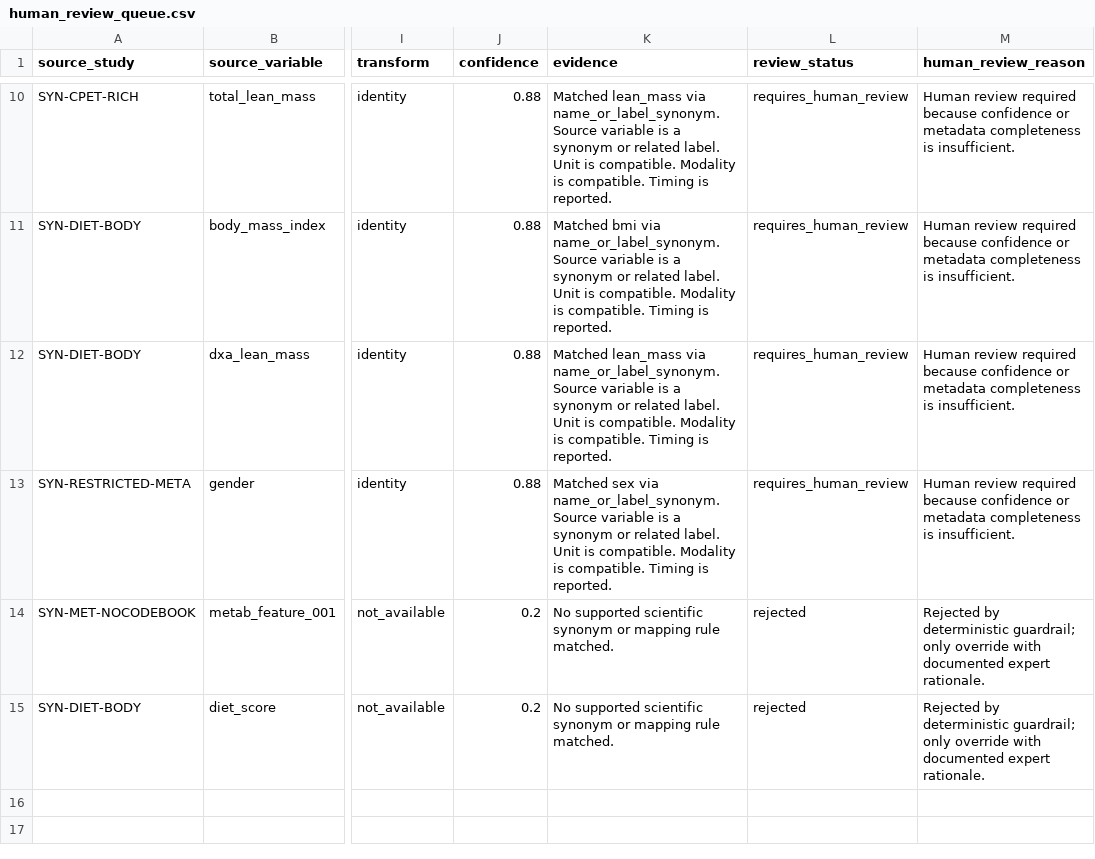
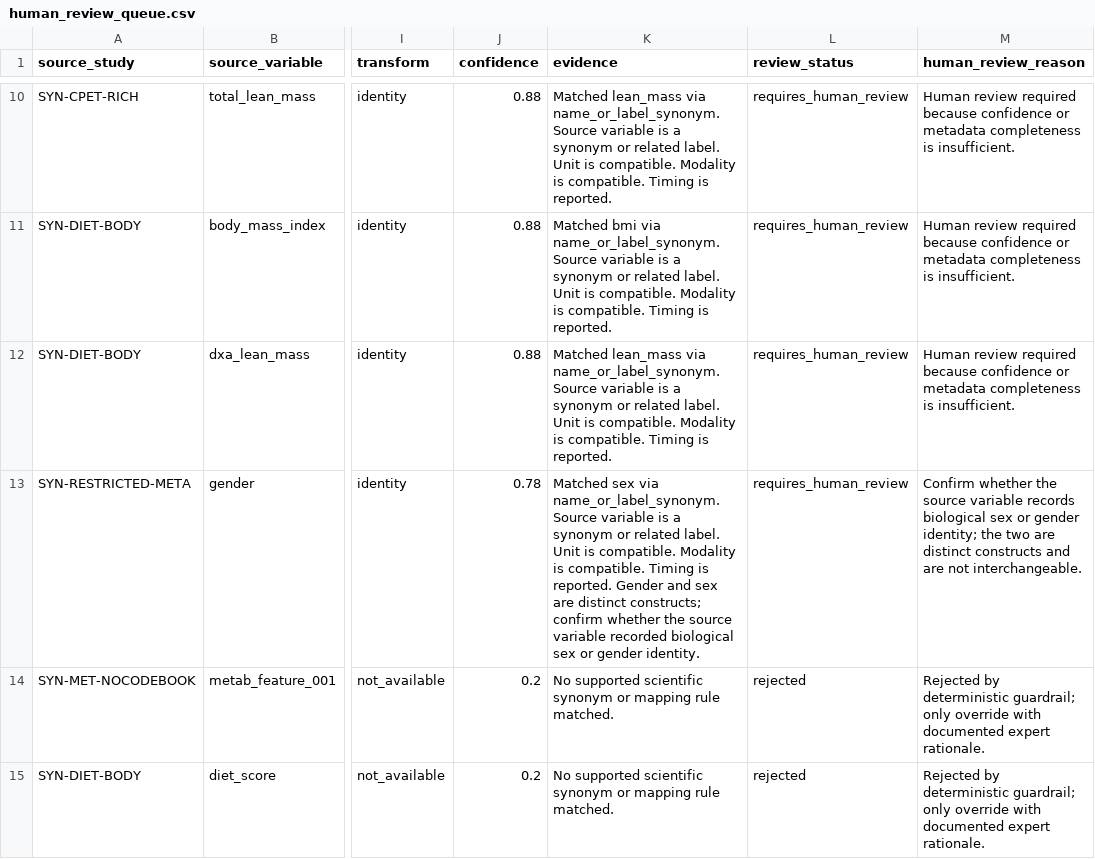
Before and after one commit to Samuelmontalvo/metabotyping-agentic-workbench, a CSV file: data/review/human_review_queue.csv, drawn as a sheet; only a part is shown, gaps mark what is left out; the diff names each change by its address in the sheet, - before the commit and + after, or states it on an @@ line.

```diff
--- a/data/review/human_review_queue.csv
+++ b/data/review/human_review_queue.csv
-J13 (confidence): 0.88
+J13 (confidence): 0.78
-K13 (evidence): …is reported.
+K13 (evidence): …is reported. Gender and sex are distinct constructs; confirm whether the source variable recorded biological sex or gender identity.
-M13 (human_review_reason): Human review required because confidence or metadata completeness is insufficient.
+M13 (human_review_reason): Confirm whether the source variable records biological sex or gender identity; the two are distinct constructs and are not interchangeable.
```
Also changed, not shown: data/examples/expert_quality_scores.csv, data/extracted/crosswalk.csv, 54 other files.
